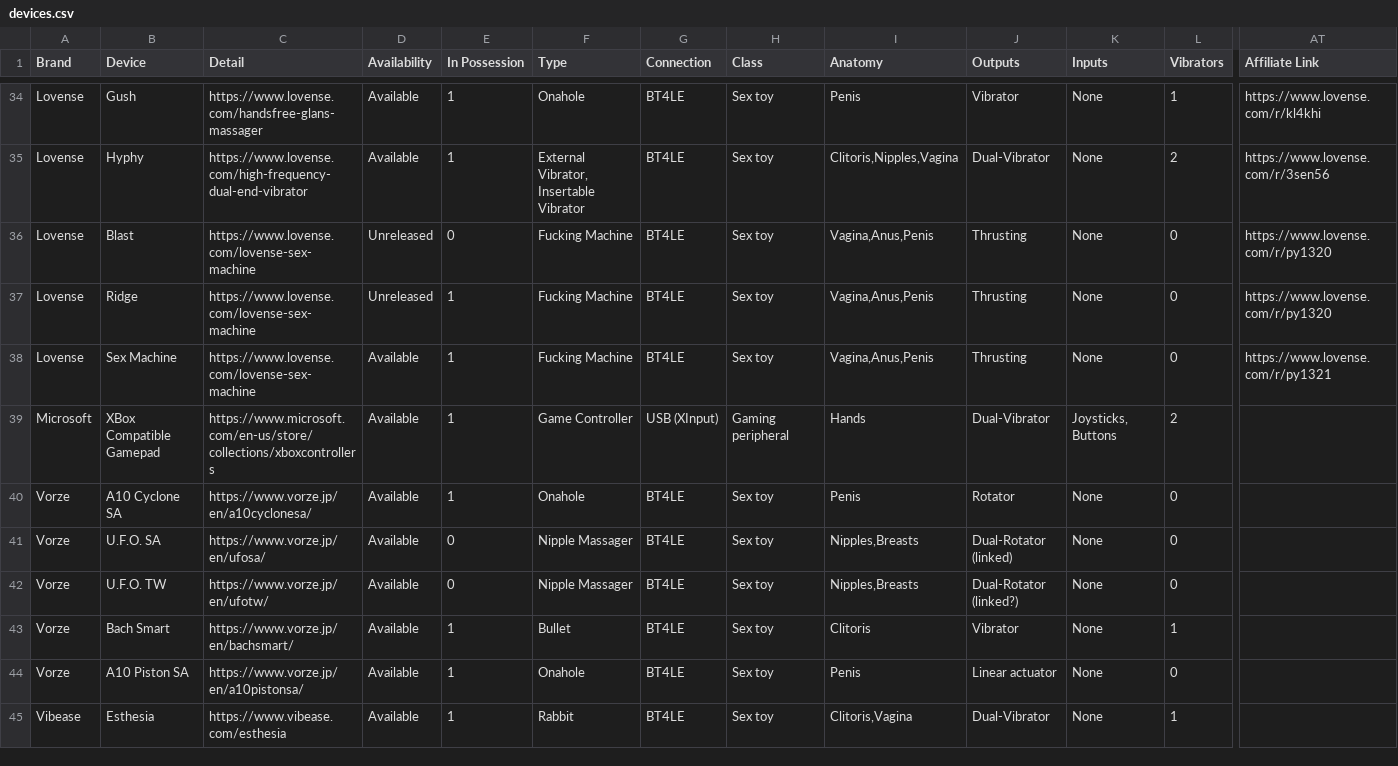
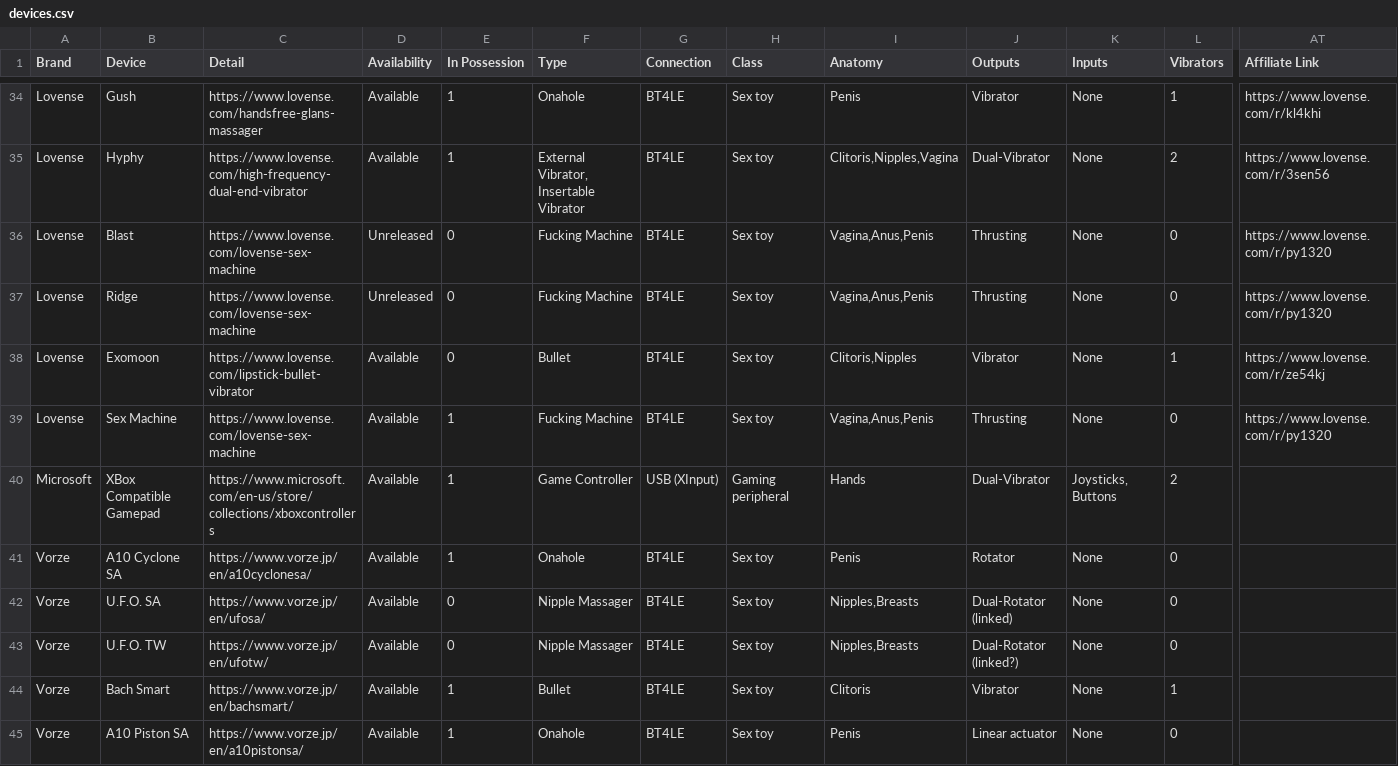
Before and after one commit to blackspherefollower/IoSTIndex, a CSV file: src/data/devices.csv, drawn as a sheet; only a part is shown, gaps mark what is left out; the shorter side is filled out with more unchanged rows; addresses are those after the commit; rows hold the shown columns only; the diff names each change by its address in the sheet, - before the commit and + after, or states it on an @@ line.

```diff
--- a/src/data/devices.csv
+++ b/src/data/devices.csv
-E37 (In Possession): 1
+E37 (In Possession): 0
+row 38: Lovense | Exomoon | https://www.lovense.com/lipstick-bullet-vibrator | Available | 0 | Bullet | BT4LE | Sex toy | Clitoris,Nipples | Vibrator | None | 1 | https://www.lovense.com/r/ze54kj
-AT39 (Affiliate Link): https://www.lovense.com/r/py1321
+AT39 (Affiliate Link): https://www.lovense.com/r/py1320
```
